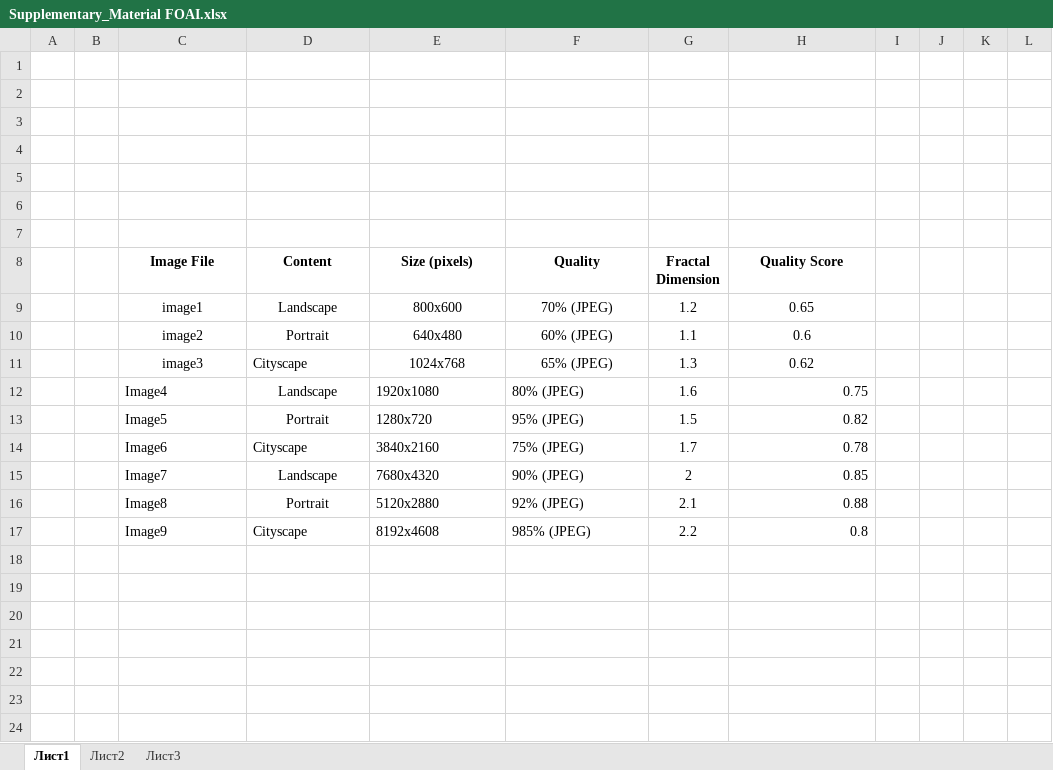
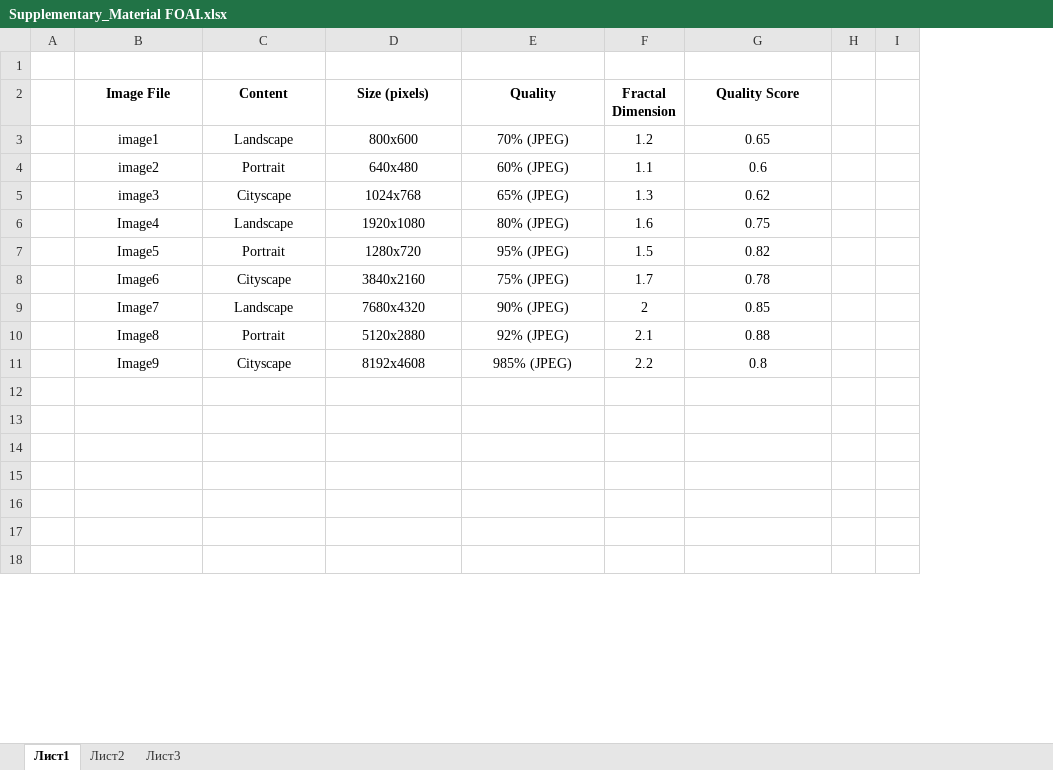
Before and after one commit to denys-pastushenko-lpnu/foai-for-sp, an Excel workbook: Supplementary_Material FOAI.xlsx, sheet Лист1, drawn as a sheet; only a part is shown; values as stored, in another font and other column widths than the file's, no borders; charts and pictures not drawn; removed rows and columns are numbered as before the commit, all else as after; the diff covers the shown part only; the diff names each change by its address in the sheet, - before the commit and + after, or states it on an @@ line.

Commit message:
Add supplamentary matherial

```diff
--- a/Supplementary_Material FOAI.xlsx (sheet Лист1)
+++ b/Supplementary_Material FOAI.xlsx (sheet Лист1)
-column B, empty
-column I, empty
-column K, empty
-row 1: (empty)
-row 2: (empty)
-row 3: (empty)
-row 4: (empty)
-row 5: (empty)
-row 6: (empty)
-C5 alignment: left
+C5 alignment: center
-B6:B7 alignment: left
+B6:B7 alignment: center
-D6:E7 alignment: left
+D6:E7 alignment: center
-G6:G11 alignment: right
+G6:G11 alignment: center
-B8:E8 alignment: left
+B8:E8 alignment: center
-B9:B10 alignment: left
+B9:B10 alignment: center
-D9:E10 alignment: left
+D9:E10 alignment: center
-B11:E11 alignment: left
+B11:E11 alignment: center
```
Also changed, not shown: 22 added rows, 21 removed rows and 8 edited cells elsewhere in this sheet, charts or pictures.
